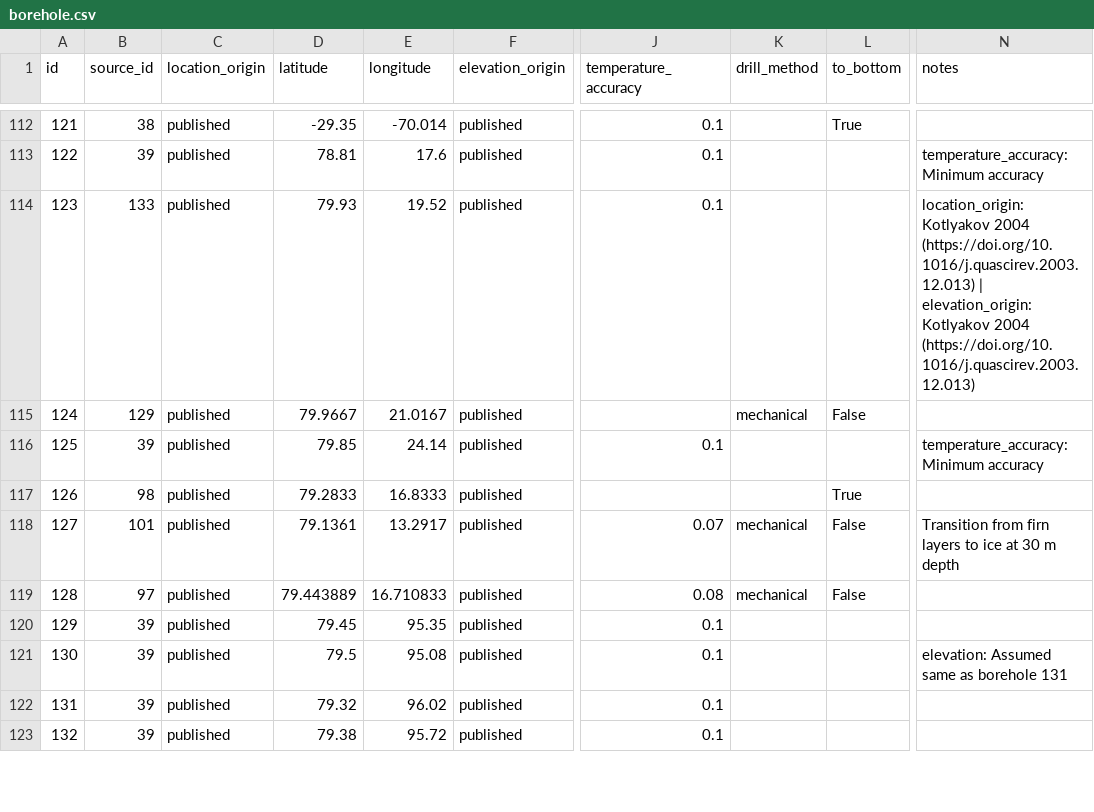
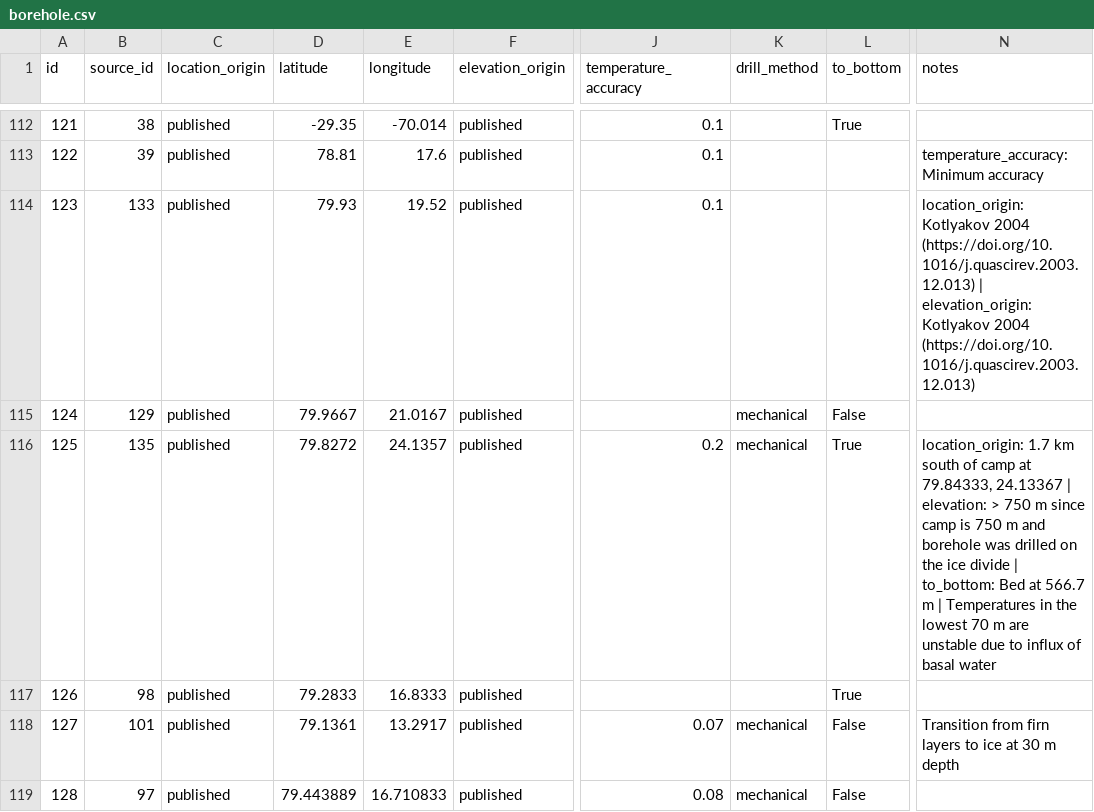
Before and after one commit to mjacqu/glenglat, a CSV file: data/borehole.csv, drawn as a sheet; only a part is shown, gaps mark what is left out; the shorter side is filled out with more unchanged rows; the diff names each change by its address in the sheet, - before the commit and + after, or states it on an @@ line.

```diff
--- a/data/borehole.csv
+++ b/data/borehole.csv
-B116 (source_id): 39
+B116 (source_id): 135
-D116 (latitude): 79.85
+D116 (latitude): 79.8272
-E116 (longitude): 24.14
+E116 (longitude): 24.1357
-J116 (temperature_accuracy): 0.1
+J116 (temperature_accuracy): 0.2
-K116 (drill_method): (empty)
+K116 (drill_method): mechanical
-L116 (to_bottom): (empty)
+L116 (to_bottom): True
-N116 (notes): temperature_accuracy: Minimum accuracy
+N116 (notes): location_origin: 1.7 km south of camp at 79.84333, 24.13367 | elevation: > 750 m since camp is 750 m and borehole was drilled on the ice divide | to_bottom: Bed at 566.7 m | Temperatures in the lowest 70 m are unstable due to influx of basal water
```
Also changed, not shown: data/measurement.csv, data/profile.csv, 3 other files.
